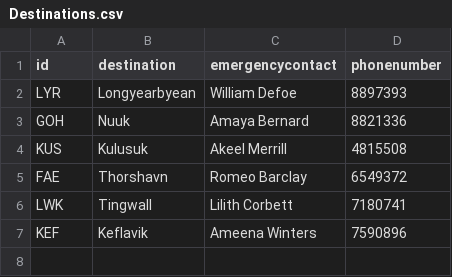
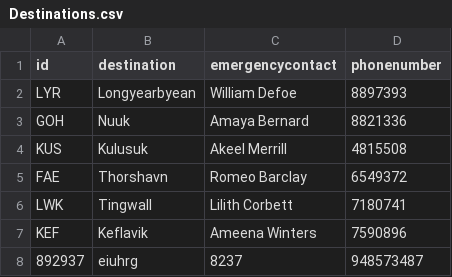
Before and after one commit to TomasIV/Verklegt1, a CSV file: CSVFiles/Destinations.csv, drawn as a sheet; the diff names each change by its address in the sheet, - before the commit and + after, or states it on an @@ line.

```diff
--- a/CSVFiles/Destinations.csv
+++ b/CSVFiles/Destinations.csv
+row 8: 892937 | eiuhrg | 8237 | 948573487
```
Also changed, not shown: 11 other files.
